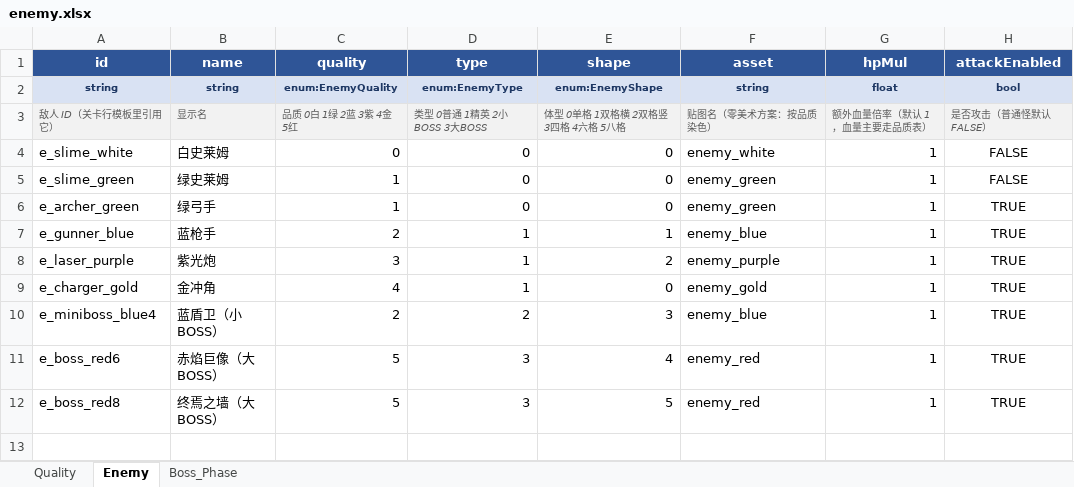
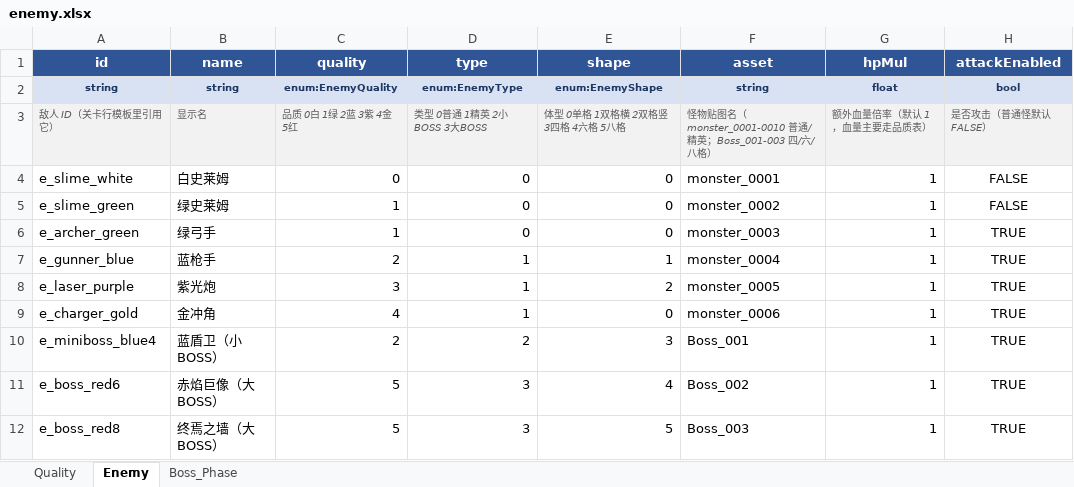
Before and after one commit to MiniGamesStudio/MiniGameBallRouge, an Excel workbook: tools/excel-config/enemy.xlsx, sheet Enemy, drawn as a sheet; only a part is shown; values as stored, in another font and other column widths than the file's, no borders; the diff names each change by its address in the sheet, - before the commit and + after, or states it on an @@ line.

```diff
--- a/tools/excel-config/enemy.xlsx (sheet Enemy)
+++ b/tools/excel-config/enemy.xlsx (sheet Enemy)
-F3 (asset): 贴图名（零美术方案：按品质染色）
+F3 (asset): 怪物贴图名（monster_0001-0010 普通/精英；Boss_001-003 四/六/八格）
-F4 (asset): enemy_white
+F4 (asset): monster_0001
-F5 (asset): enemy_green
+F5 (asset): monster_0002
-F6 (asset): enemy_green
+F6 (asset): monster_0003
-F7 (asset): enemy_blue
+F7 (asset): monster_0004
-F8 (asset): enemy_purple
+F8 (asset): monster_0005
-F9 (asset): enemy_gold
+F9 (asset): monster_0006
-F10 (asset): enemy_blue
+F10 (asset): Boss_001
-F11 (asset): enemy_red
+F11 (asset): Boss_002
-F12 (asset): enemy_red
+F12 (asset): Boss_003
```
Also changed, not shown: sheet Quality, tools/excel-config/drop.xlsx, tools/excel-config/level.xlsx, 24 other files.
